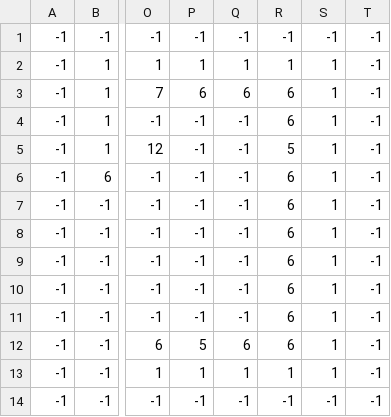
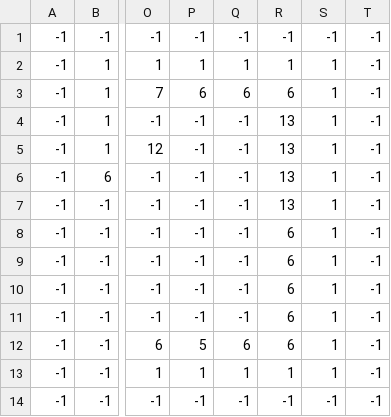
Before and after one commit to bernborgess/tpf-bandeco, a CSV file: Assets/Levels/level1-1.csv, drawn as a sheet; only a part is shown, gaps mark what is left out; the diff names each change by its address in the sheet, - before the commit and + after, or states it on an @@ line.

```diff
--- a/Assets/Levels/level1-1.csv
+++ b/Assets/Levels/level1-1.csv
-R4: 6
+R4: 13
-R5: 5
+R5: 13
-R6:R7: 6
+R6:R7: 13
```
Also changed, not shown: 8 other files.
